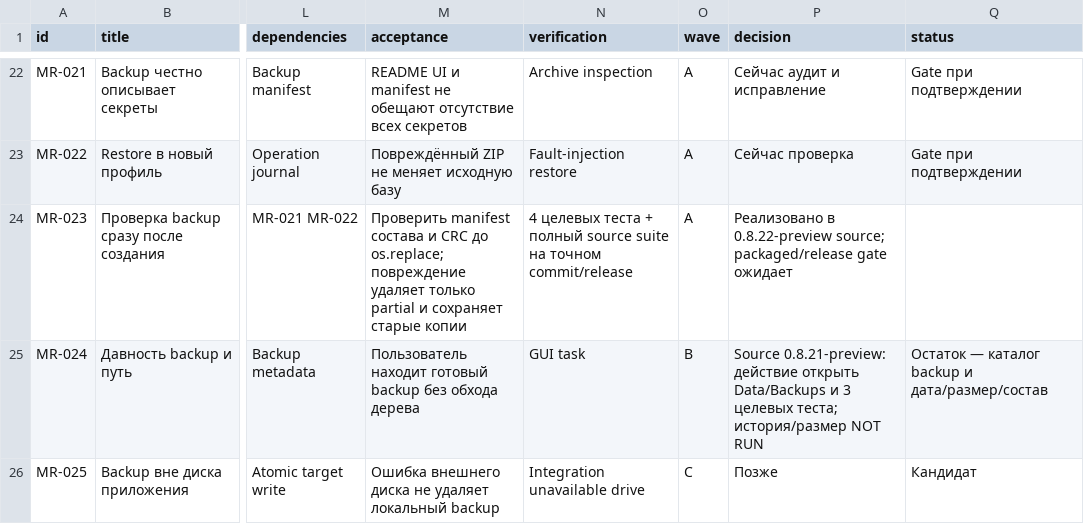
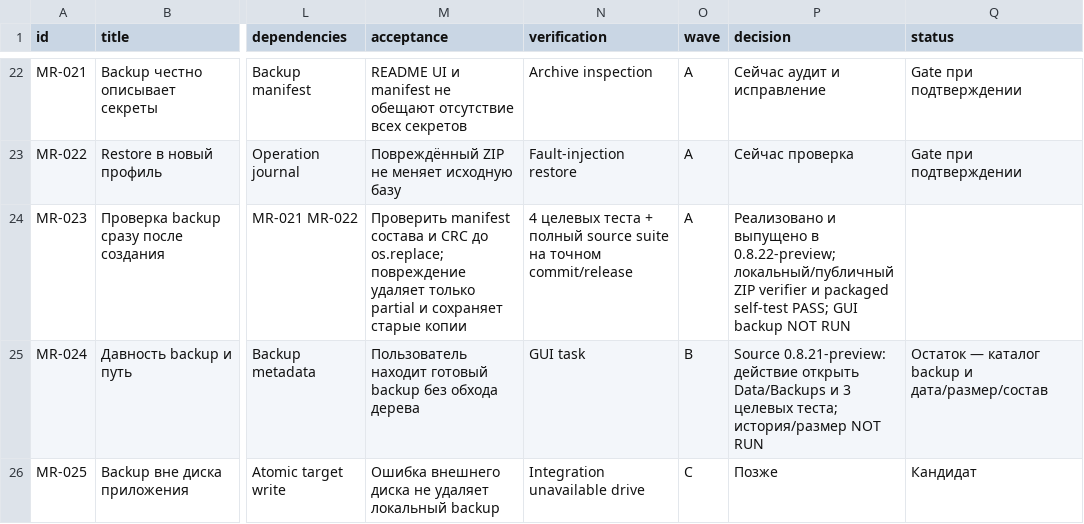
Before and after one commit to AffPapa/NeAntik-Win, a CSV file: docs/RESEARCH_BACKLOG.csv, drawn as a sheet; only a part is shown, gaps mark what is left out; the diff names each change by its address in the sheet, - before the commit and + after, or states it on an @@ line.

Commit message:
docs(release): record 0.8.22 evidence

```diff
--- a/docs/RESEARCH_BACKLOG.csv
+++ b/docs/RESEARCH_BACKLOG.csv
-P24 (decision): Реализовано в 0.8.22-preview source; packaged/release gate ожидает
+P24 (decision): Реализовано и выпущено в 0.8.22-preview; локальный/публичный ZIP verifier и packaged self-test PASS; GUI backup NOT RUN
```
Also changed, not shown: 3 other files.
